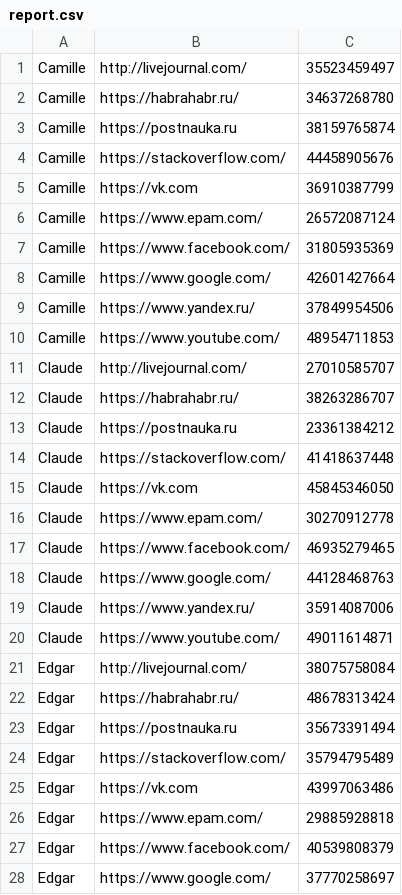
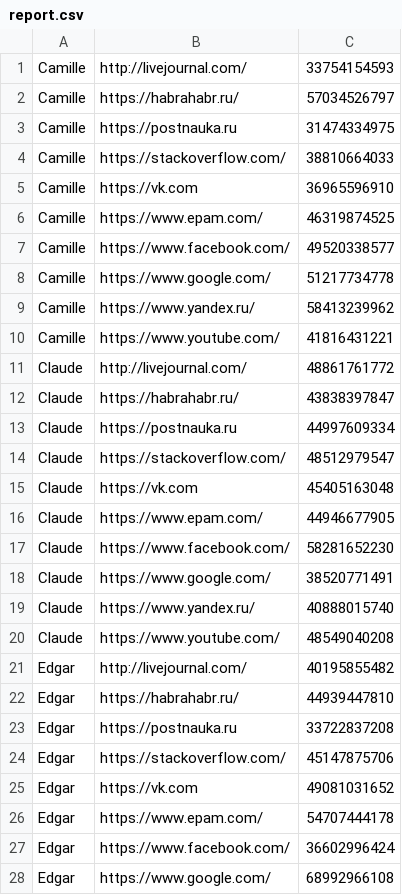
Before and after one commit to FedorFedichkin/EJC, a CSV file: src/main/java/task_11_filesparser/Report/report.csv, drawn as a sheet; only a part is shown; the diff covers the shown part only.

```diff
--- a/src/main/java/task_11_filesparser/Report/report.csv
+++ b/src/main/java/task_11_filesparser/Report/report.csv
@@ -1,28 +1,28 @@
-Camille;http://livejournal.com/;35523459497
-Camille;https://habrahabr.ru/;34637268780
-Camille;https://postnauka.ru;38159765874
-Camille;https://stackoverflow.com/;44458905676
-Camille;https://vk.com;36910387799
-Camille;https://www.epam.com/;26572087124
-Camille;https://www.facebook.com/;31805935369
-Camille;https://www.google.com/;42601427664
-Camille;https://www.yandex.ru/;37849954506
-Camille;https://www.youtube.com/;48954711853
-Claude;http://livejournal.com/;27010585707
-Claude;https://habrahabr.ru/;38263286707
-Claude;https://postnauka.ru;23361384212
-Claude;https://stackoverflow.com/;41418637448
-Claude;https://vk.com;45845346050
-Claude;https://www.epam.com/;30270912778
-Claude;https://www.facebook.com/;46935279465
-Claude;https://www.google.com/;44128468763
-Claude;https://www.yandex.ru/;35914087006
-Claude;https://www.youtube.com/;49011614871
-Edgar;http://livejournal.com/;38075758084
-Edgar;https://habrahabr.ru/;48678313424
-Edgar;https://postnauka.ru;35673391494
-Edgar;https://stackoverflow.com/;35794795489
-Edgar;https://vk.com;43997063486
-Edgar;https://www.epam.com/;29885928818
-Edgar;https://www.facebook.com/;40539808379
-Edgar;https://www.google.com/;37770258697
+Camille;http://livejournal.com/;33754154593
+Camille;https://habrahabr.ru/;57034526797
+Camille;https://postnauka.ru;31474334975
+Camille;https://stackoverflow.com/;38810664033
+Camille;https://vk.com;36965596910
+Camille;https://www.epam.com/;46319874525
+Camille;https://www.facebook.com/;49520338577
+Camille;https://www.google.com/;51217734778
+Camille;https://www.yandex.ru/;58413239962
+Camille;https://www.youtube.com/;41816431221
+Claude;http://livejournal.com/;48861761772
+Claude;https://habrahabr.ru/;43838397847
+Claude;https://postnauka.ru;44997609334
+Claude;https://stackoverflow.com/;48512979547
+Claude;https://vk.com;45405163048
+Claude;https://www.epam.com/;44946677905
+Claude;https://www.facebook.com/;58281652230
+Claude;https://www.google.com/;38520771491
+Claude;https://www.yandex.ru/;40888015740
+Claude;https://www.youtube.com/;48549040208
+Edgar;http://livejournal.com/;40195855482
+Edgar;https://habrahabr.ru/;44939447810
+Edgar;https://postnauka.ru;33722837208
+Edgar;https://stackoverflow.com/;45147875706
+Edgar;https://vk.com;49081031652
+Edgar;https://www.epam.com/;54707444178
+Edgar;https://www.facebook.com/;36602996424
+Edgar;https://www.google.com/;68992966108
```
Also changed, not shown: 72 edited cells elsewhere in this file, src/main/java/task_11_filesparser/FolderWithCsvFiles/FileName10.csv, src/main/java/task_11_filesparser/FolderWithCsvFiles/FileName7.csv, 15 other files.
